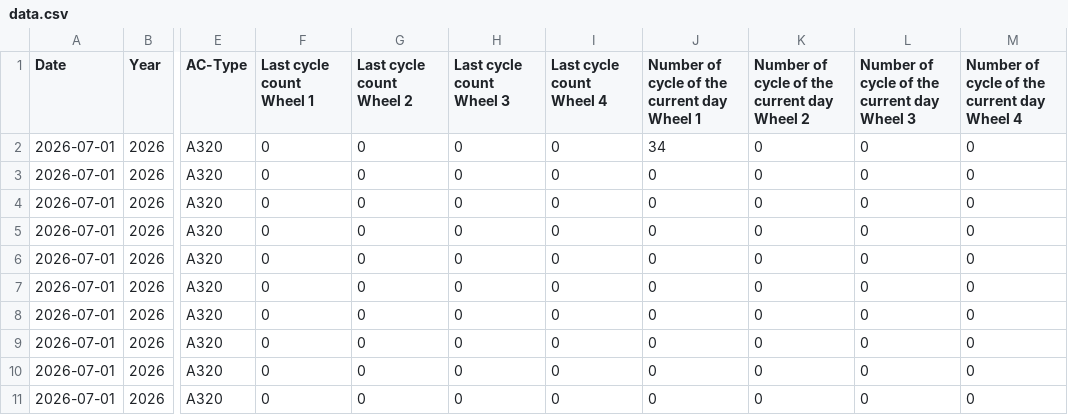
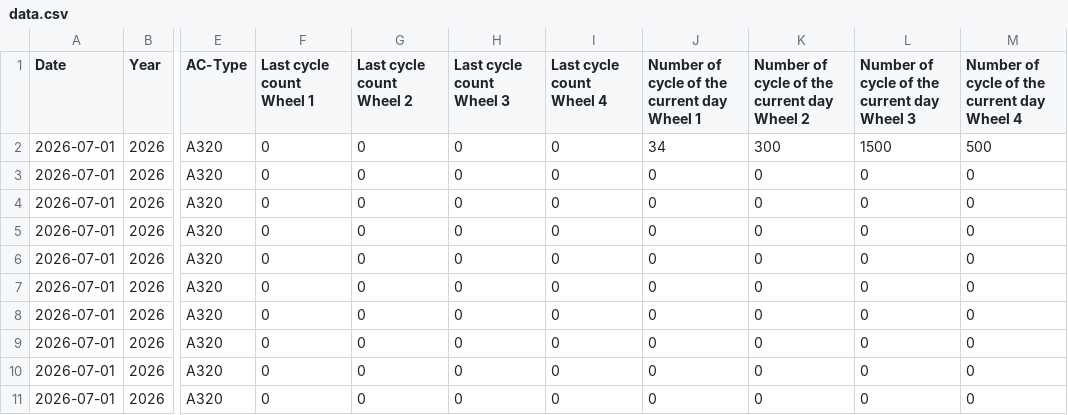
Before and after one commit to charafMoustakim/aircraft, a CSV file: data.csv, drawn as a sheet; only a part is shown, gaps mark what is left out; the diff names each change by its address in the sheet, - before the commit and + after, or states it on an @@ line.

Commit message:
Update aircraft cycles CSV (2026-07-01T10:47:47.702Z)

```diff
--- a/data.csv
+++ b/data.csv
-K2: 0
+K2: 300
-L2: 0
+L2: 1500
-M2: 0
+M2: 500
```
